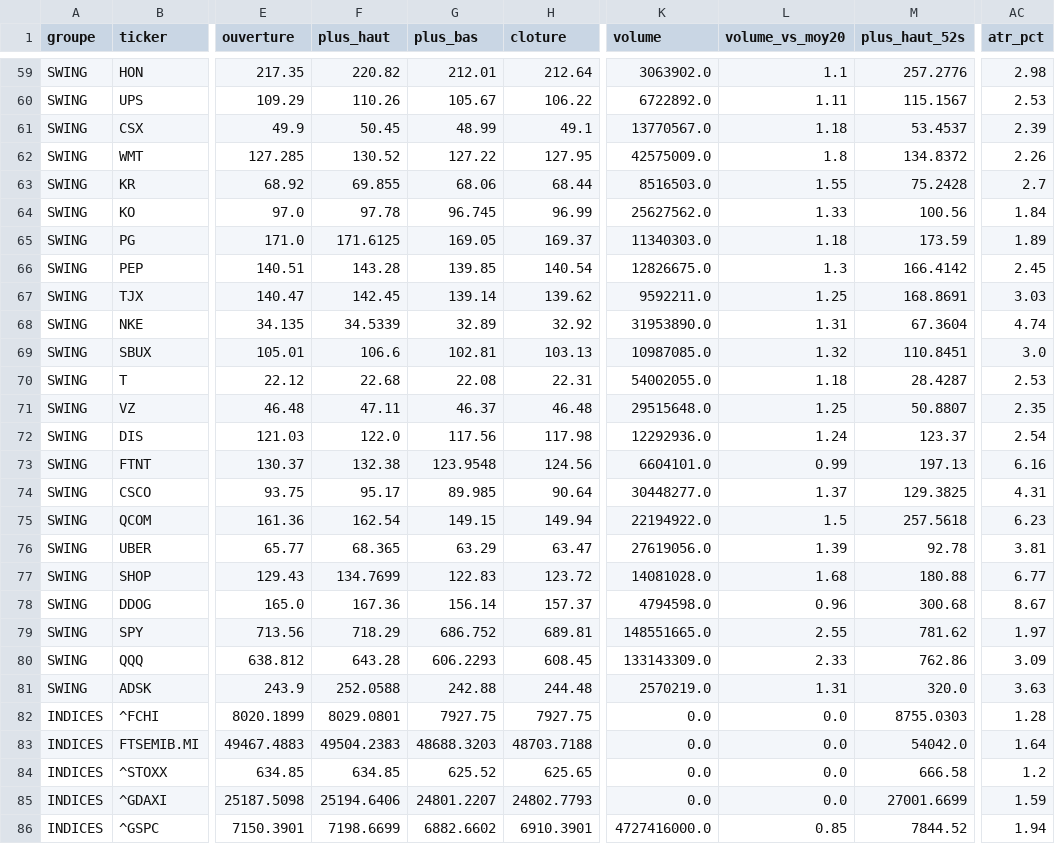
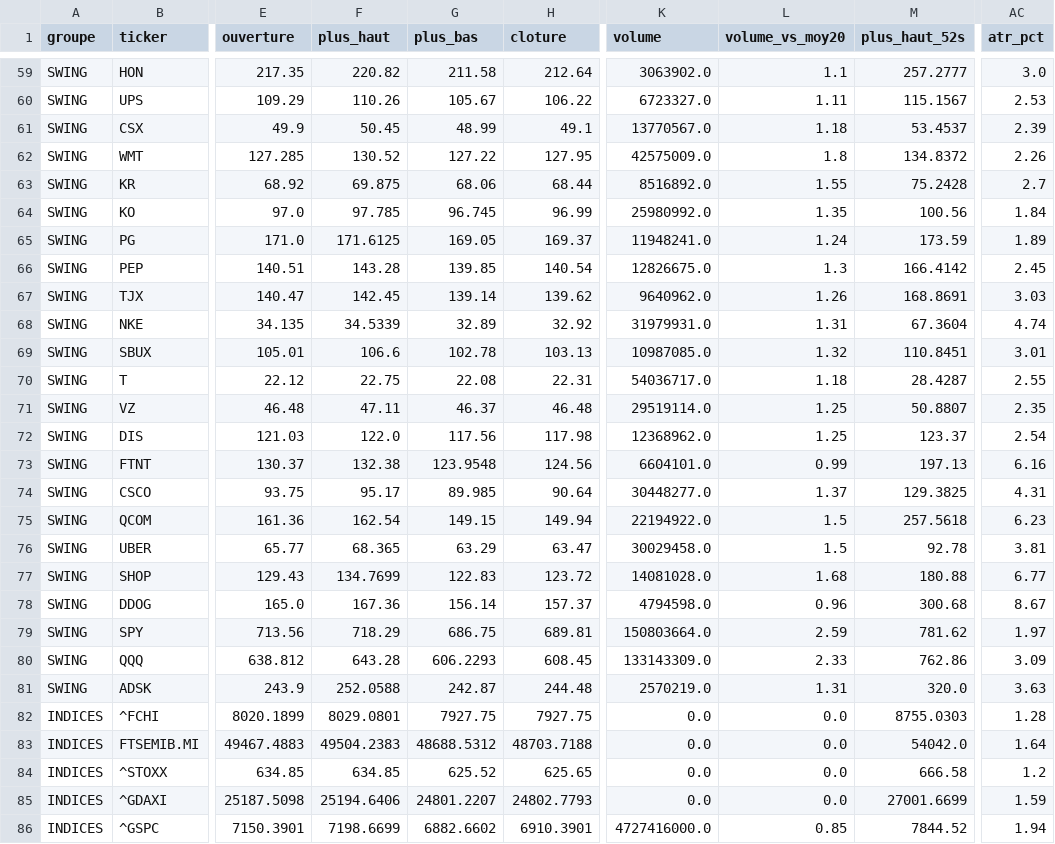
Before and after one commit to hay2ra/analyse-technique, a CSV file: data/synthese.csv, drawn as a sheet; only a part is shown, gaps mark what is left out; the diff covers the shown part only; the diff names each change by its address in the sheet, - before the commit and + after, or states it on an @@ line.

```diff
--- a/data/synthese.csv
+++ b/data/synthese.csv
-G59 (plus_bas): 212.01
+G59 (plus_bas): 211.58
-M59 (plus_haut_52s): 257.2776
+M59 (plus_haut_52s): 257.2777
-AC59 (atr_pct): 2.98
+AC59 (atr_pct): 3.0
-K60 (volume): 6722892.0
+K60 (volume): 6723327.0
-F63 (plus_haut): 69.855
+F63 (plus_haut): 69.875
-K63 (volume): 8516503.0
+K63 (volume): 8516892.0
-F64 (plus_haut): 97.78
+F64 (plus_haut): 97.785
-K64 (volume): 25627562.0
+K64 (volume): 25980992.0
-L64 (volume_vs_moy20): 1.33
+L64 (volume_vs_moy20): 1.35
-K65 (volume): 11340303.0
+K65 (volume): 11948241.0
-L65 (volume_vs_moy20): 1.18
+L65 (volume_vs_moy20): 1.24
-K67 (volume): 9592211.0
+K67 (volume): 9640962.0
-L67 (volume_vs_moy20): 1.25
+L67 (volume_vs_moy20): 1.26
-K68 (volume): 31953890.0
+K68 (volume): 31979931.0
-G69 (plus_bas): 102.81
+G69 (plus_bas): 102.78
-AC69 (atr_pct): 3.0
+AC69 (atr_pct): 3.01
-F70 (plus_haut): 22.68
+F70 (plus_haut): 22.75
-K70 (volume): 54002055.0
+K70 (volume): 54036717.0
-AC70 (atr_pct): 2.53
+AC70 (atr_pct): 2.55
-K71 (volume): 29515648.0
+K71 (volume): 29519114.0
-K72 (volume): 12292936.0
+K72 (volume): 12368962.0
-L72 (volume_vs_moy20): 1.24
+L72 (volume_vs_moy20): 1.25
-K76 (volume): 27619056.0
+K76 (volume): 30029458.0
-L76 (volume_vs_moy20): 1.39
+L76 (volume_vs_moy20): 1.5
-G79 (plus_bas): 686.752
+G79 (plus_bas): 686.75
-K79 (volume): 148551665.0
+K79 (volume): 150803664.0
-L79 (volume_vs_moy20): 2.55
+L79 (volume_vs_moy20): 2.59
-G81 (plus_bas): 242.88
+G81 (plus_bas): 242.87
-G83 (plus_bas): 48688.3203
+G83 (plus_bas): 48688.5312
```
Also changed, not shown: 66 edited cells elsewhere in this file, data/scan.csv, 6 other files.
